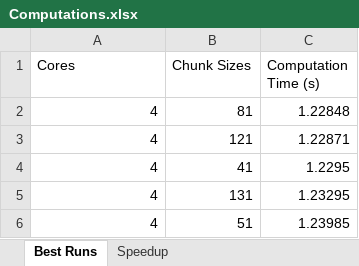
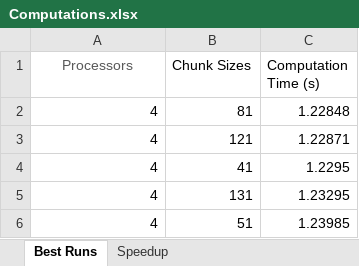
Before and after one commit to LukasKristensen/Mandelbrot-Mini-Project, an Excel workbook: Part 1 - Algorithms with performance analysis/Computations.xlsx, sheet Best Runs, drawn as a sheet; only a part is shown; values as stored, in another font and other column widths than the file's, no borders; charts and pictures not drawn; the diff names each change by its address in the sheet, - before the commit and + after, or states it on an @@ line.

```diff
--- a/Part 1 - Algorithms with performance analysis/Computations.xlsx (sheet Best Runs)
+++ b/Part 1 - Algorithms with performance analysis/Computations.xlsx (sheet Best Runs)
-A1: Cores
+A1: Processors
@@ A1 text colour: black → #595959, alignment: left → center @@
```
Also changed, not shown: charts or pictures, 1 other file.
